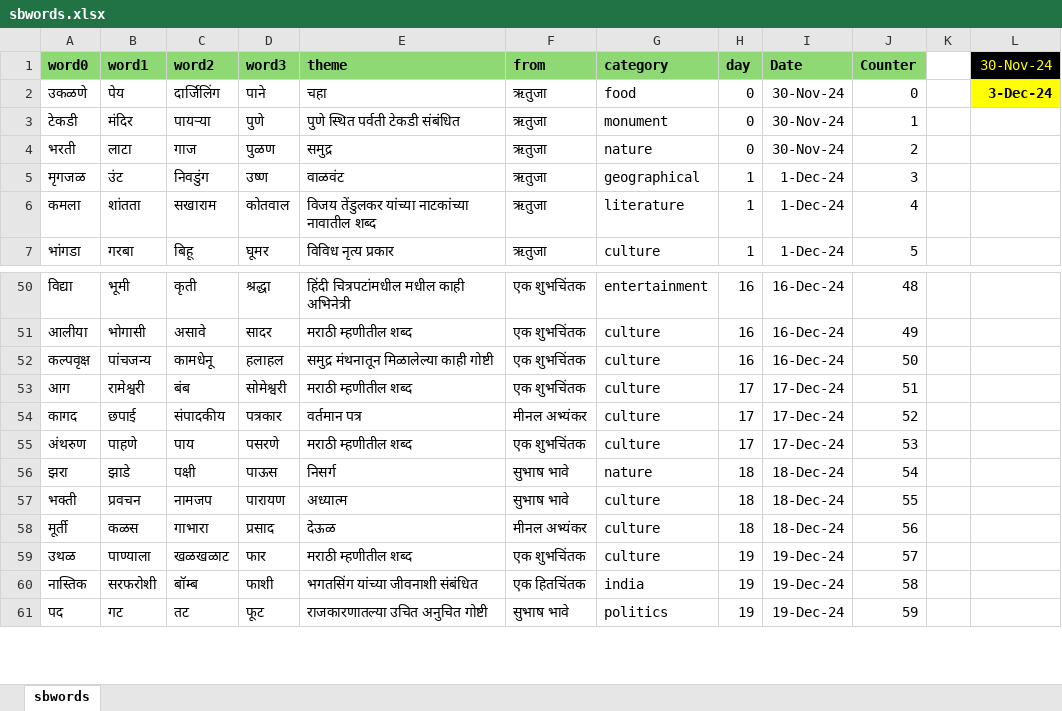
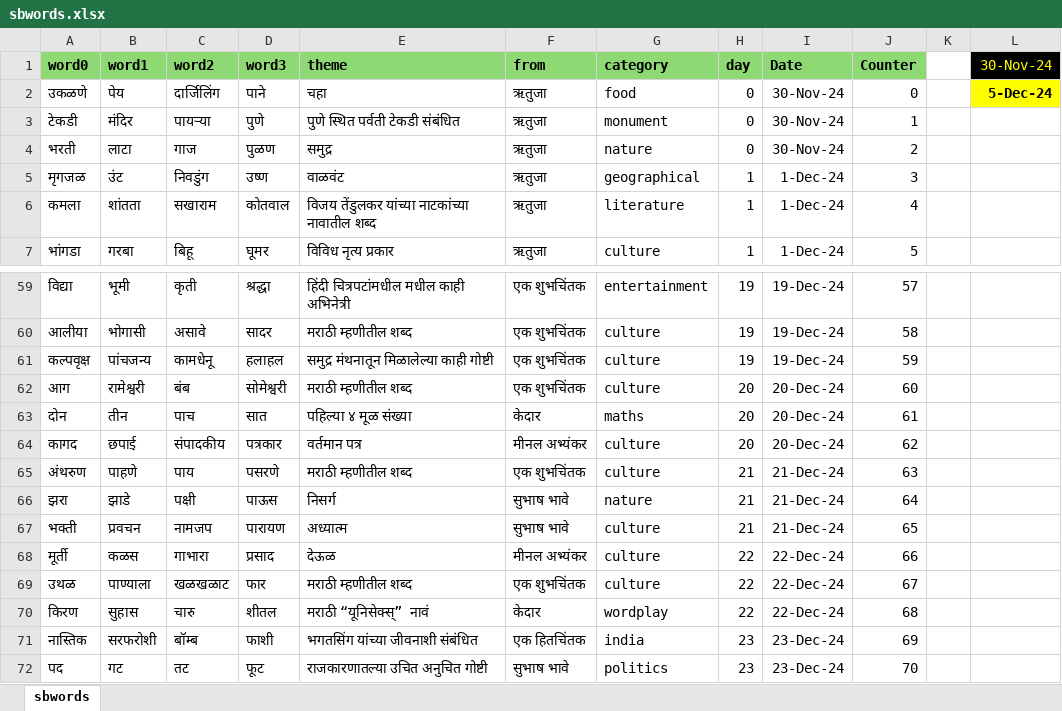
Before and after one commit to hrishinene/shabdakala, an Excel workbook: code/shabdakala/resource/work/sbwords.xlsx, sheet sbwords, drawn as a sheet; only a part is shown, gaps mark what is left out; values as stored, in another font and other column widths than the file's, no borders; conditional formats not drawn; addresses are those after the commit; the diff covers the shown part only; the diff names each change by its address in the sheet, - before the commit and + after, or states it on an @@ line.

```diff
--- a/code/shabdakala/resource/work/sbwords.xlsx (sheet sbwords)
+++ b/code/shabdakala/resource/work/sbwords.xlsx (sheet sbwords)
-L2 (30-Nov-24): 3-Dec-24
+L2 (30-Nov-24): 5-Dec-24
-H59:H61 (day): 16
+H59:H61 (day): 19
-I59:I61 (Date): 16-Dec-24
+I59:I61 (Date): 19-Dec-24
-J59 (Counter): 48
+J59 (Counter): 57
-J60 (Counter): 49
+J60 (Counter): 58
-J61 (Counter): 50
+J61 (Counter): 59
-H62 (day): 17
+H62 (day): 20
-I62 (Date): 17-Dec-24
+I62 (Date): 20-Dec-24
-J62 (Counter): 51
+J62 (Counter): 60
+row 63: दोन | तीन | पाच | सात | पहिल्या ४ मूळ संख्या | केदार | maths | 20 | 20-Dec-24 | 61
-H64 (day): 17
+H64 (day): 20
-I64 (Date): 17-Dec-24
+I64 (Date): 20-Dec-24
-J64 (Counter): 52
+J64 (Counter): 62
-H65 (day): 17
+H65 (day): 21
-I65 (Date): 17-Dec-24
+I65 (Date): 21-Dec-24
-J65 (Counter): 53
+J65 (Counter): 63
-H66:H67 (day): 18
+H66:H67 (day): 21
-I66:I67 (Date): 18-Dec-24
+I66:I67 (Date): 21-Dec-24
-J66 (Counter): 54
+J66 (Counter): 64
-J67 (Counter): 55
+J67 (Counter): 65
-H68 (day): 18
+H68 (day): 22
-I68 (Date): 18-Dec-24
+I68 (Date): 22-Dec-24
-J68 (Counter): 56
+J68 (Counter): 66
-H69 (day): 19
+H69 (day): 22
-I69 (Date): 19-Dec-24
+I69 (Date): 22-Dec-24
-J69 (Counter): 57
+J69 (Counter): 67
+row 70: किरण | सुहास | चारु | शीतल | मराठी “यूनिसेक्स्” नावं | केदार | wordplay | 22 | 22-Dec-24 | 68
-H71:H72 (day): 19
+H71:H72 (day): 23
-I71:I72 (Date): 19-Dec-24
+I71:I72 (Date): 23-Dec-24
-J71 (Counter): 58
+J71 (Counter): 69
-J72 (Counter): 59
+J72 (Counter): 70
```
Also changed, not shown: 11 added rows and 114 edited cells elsewhere in this sheet, formulas that keep their value, 5 other files.
